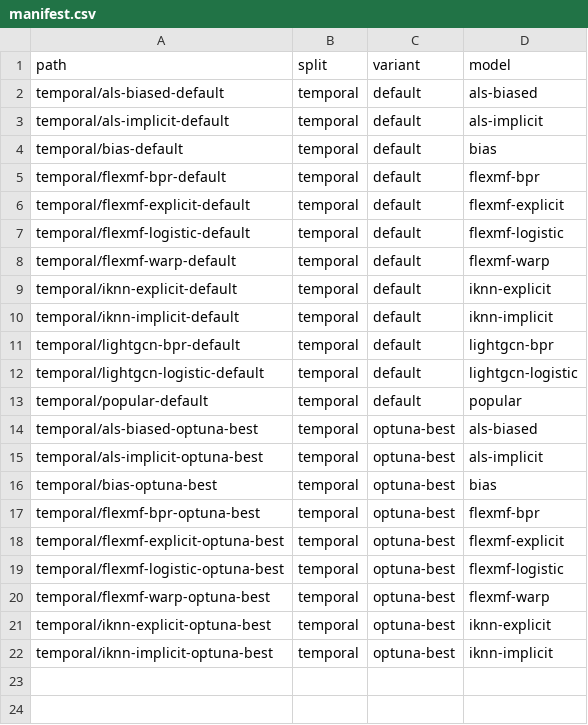
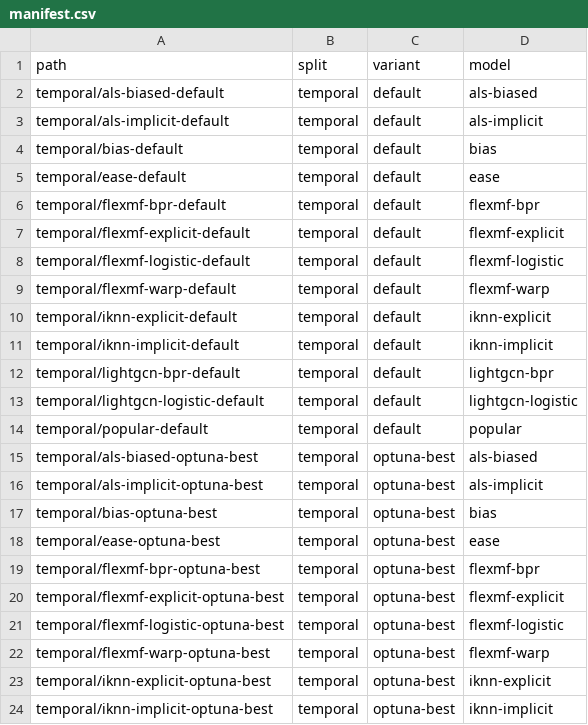
Before and after one commit to lenskit/lenskit-codex, a CSV file: movielens/ML25M/runs/manifest.csv, drawn as a sheet; the diff names each change by its address in the sheet, - before the commit and + after, or states it on an @@ line.

```diff
--- a/movielens/ML25M/runs/manifest.csv
+++ b/movielens/ML25M/runs/manifest.csv
+row 5: temporal/ease-default | temporal | default | ease
+row 18: temporal/ease-optuna-best | temporal | optuna-best | ease
```
Also changed, not shown: movielens/ML100K/runs/manifest.csv, movielens/ML10M/runs/manifest.csv, 14 other files.
